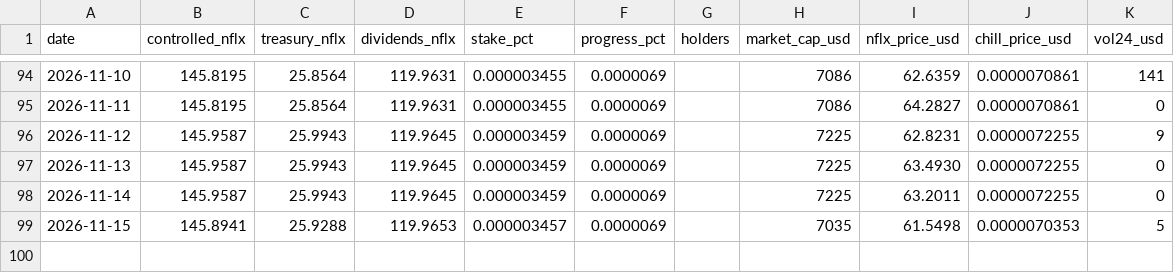
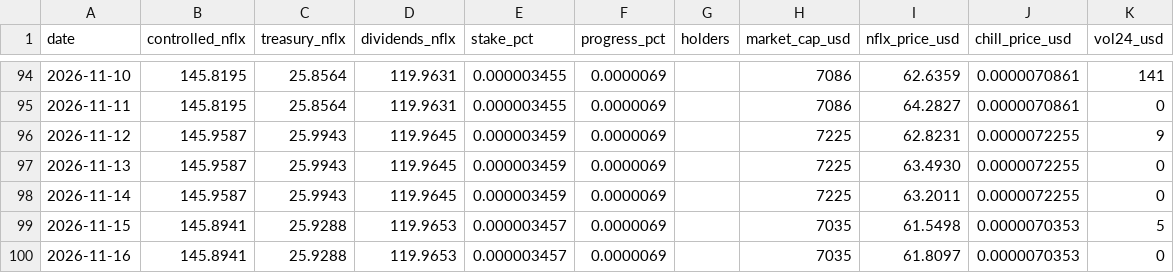
Before and after one commit to mavrkofficial/nflx-n-chill, a CSV file: daily-holder-report/history.csv, drawn as a sheet; only a part is shown, gaps mark what is left out.

Commit message:
chore: daily $CHILL shareholder report (2026-11-16)

```diff
--- a/daily-holder-report/history.csv
+++ b/daily-holder-report/history.csv
@@ -99 +99,2 @@ date,controlled_nflx,treasury_nflx,dividends_nflx,stake_pct,progress_pct,holders
 2026-11-15,145.8941,25.9288,119.9653,0.000003457,0.0000069,,7035,61.5498,0.0000070353,5
+2026-11-16,145.8941,25.9288,119.9653,0.000003457,0.0000069,,7035,61.8097,0.0000070353,0
```
Also changed, not shown: 3 other files.
